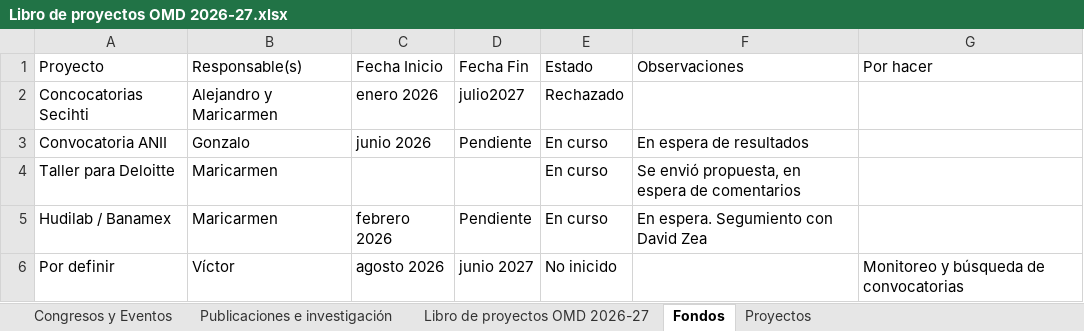
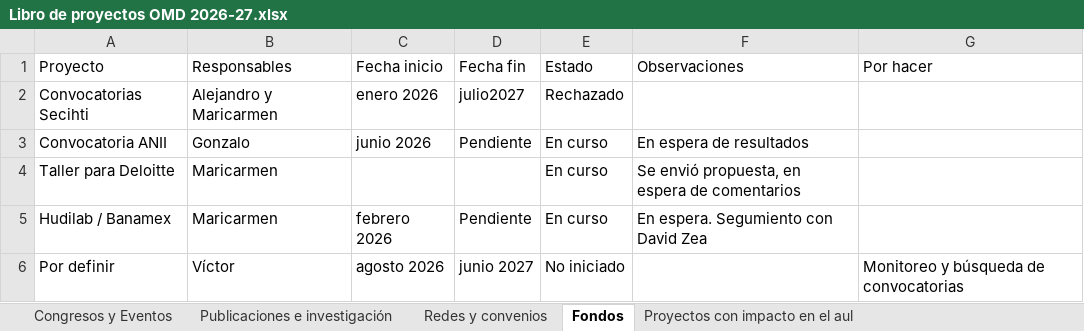
Before and after one commit to observatoriodigital2024-create/update-tablero, an Excel workbook: data-source/Libro de proyectos OMD 2026-27.xlsx, sheet Fondos, drawn as a sheet; values as stored, in another font and other column widths than the file's, no cell formats; the diff names each change by its address in the sheet, - before the commit and + after, or states it on an @@ line.

```diff
--- a/data-source/Libro de proyectos OMD 2026-27.xlsx (sheet Fondos)
+++ b/data-source/Libro de proyectos OMD 2026-27.xlsx (sheet Fondos)
-sheet tab: Libro de proyectos OMD 2026-27
+sheet tab: Redes y convenios
-sheet tab: Proyectos
+sheet tab: Proyectos con impacto en el aul
-B1: Responsable(s)
+B1: Responsables
-C1: Fecha Inicio
+C1: Fecha inicio
-D1: Fecha Fin
+D1: Fecha fin
-A2 (Proyecto): Concocatorias Secihti
+A2 (Proyecto): Convocatorias Secihti
-E6 (Estado): No inicido
+E6 (Estado): No iniciado
```
Also changed, not shown: sheet Congresos y Eventos, sheet Redes y convenios, sheet Publicaciones e investigación, sheet Proyectos con impacto en el aul, cell formats, 4 other files.
